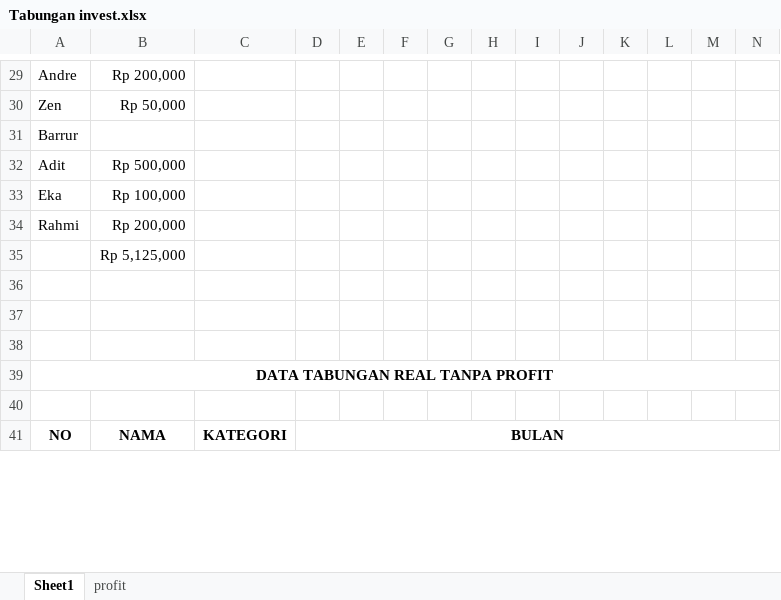
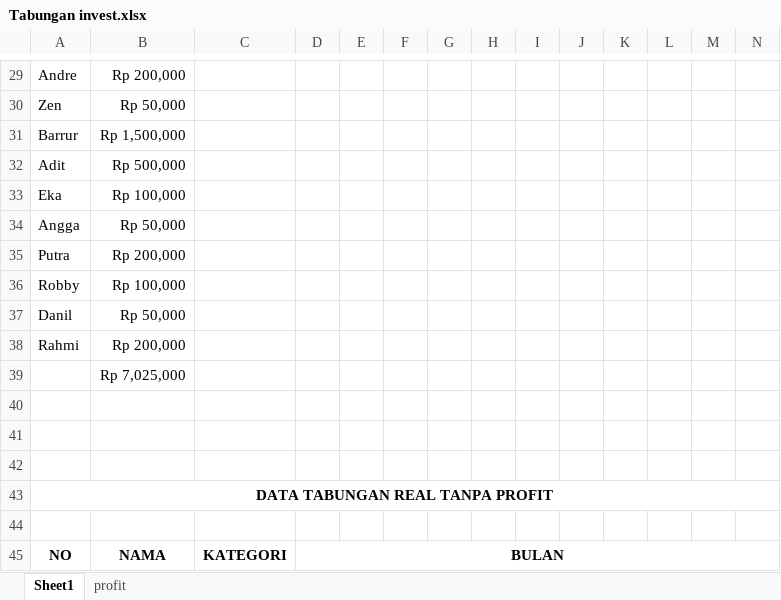
Before and after one commit to ozyexplorer/Invest, an Excel workbook: Tabungan invest.xlsx, sheet Sheet1, drawn as a sheet; only a part is shown, gaps mark what is left out; values as stored, in another font and other column widths than the file's, no borders; charts and pictures not drawn; addresses are those after the commit; rows hold the shown columns only; the diff names each change by its address in the sheet, - before the commit and + after, or states it on an @@ line.

Commit message:
update

```diff
--- a/Tabungan invest.xlsx (sheet Sheet1)
+++ b/Tabungan invest.xlsx (sheet Sheet1)
-B31: (empty)
+B31: Rp 1,500,000
+row 34: Angga | Rp 50,000
+row 35: Putra | Rp 200,000
+row 36: Robby | Rp 100,000
+row 37: Danil | Rp 50,000
-B39: Rp 5,125,000
+B39: Rp 7,025,000
```
Also changed, not shown: charts or pictures.
